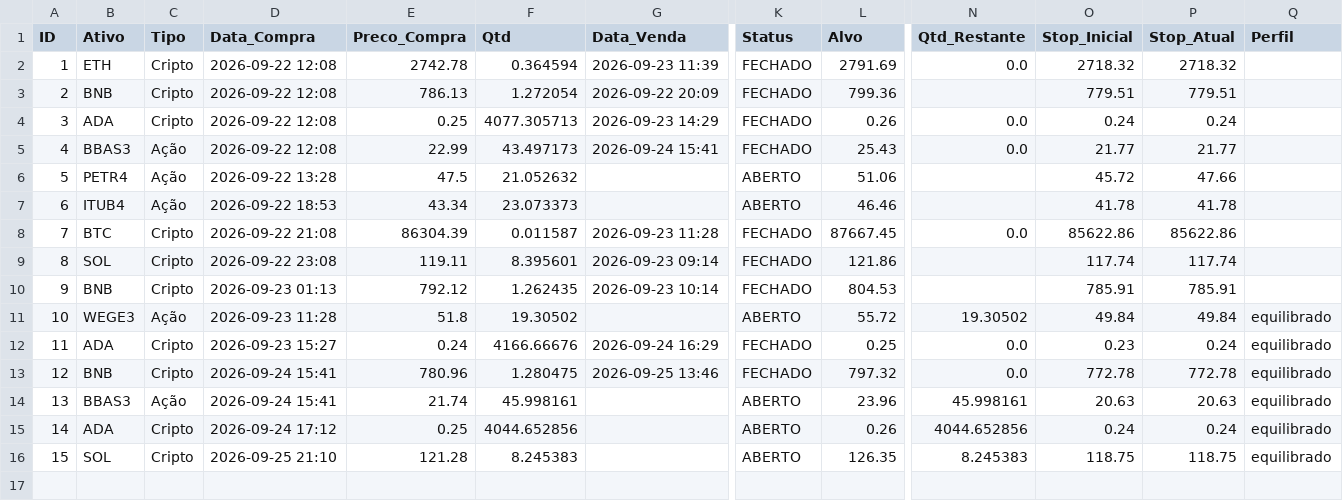
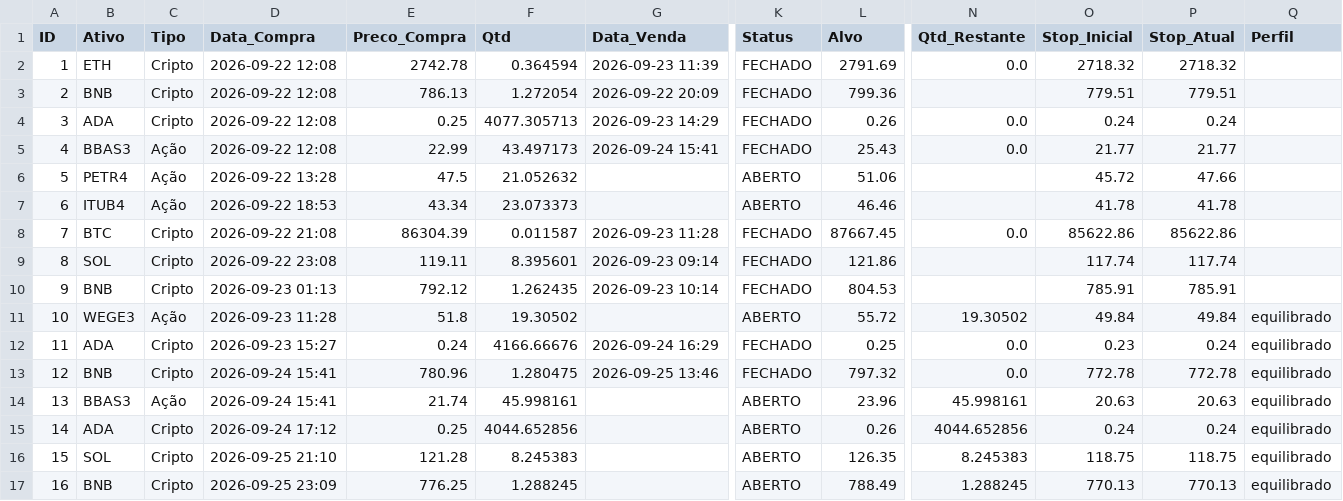
Before and after one commit to Fellipe628/Robo-trader-, a CSV file: portfolio.csv, drawn as a sheet; only a part is shown, gaps mark what is left out; rows hold the shown columns only; the diff names each change by its address in the sheet, - before the commit and + after, or states it on an @@ line.

```diff
--- a/portfolio.csv
+++ b/portfolio.csv
+row 17: 16 | BNB | Cripto | 2026-09-25 23:09 | 776.25 | 1.288245 |  | ABERTO | 788.49 | 1.288245 | 770.13 | 770.13 | equilibrado
```
Also changed, not shown: historico_sinais.csv.
